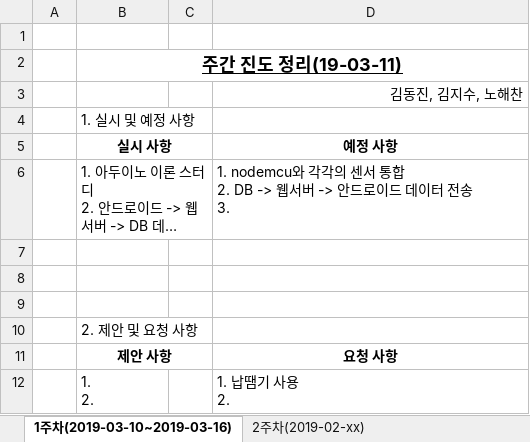
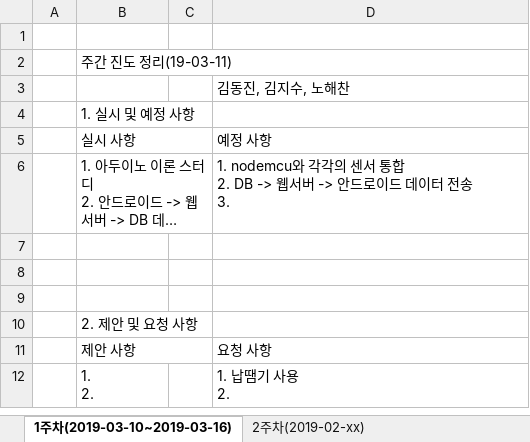
Before and after one commit to Haechandle/DogHealth, an Excel workbook: 주간 진도보고/주간진도보고 (김동진, 김지수, 노해찬).xlsx, sheet 1주차(2019-03-10~2019-03-16), drawn as a sheet; long unchanged cells end in …; values as stored, in another font and other column widths than the file's, no borders; the diff names each change by its address in the sheet, - before the commit and + after, or states it on an @@ line.

Commit message:
Update 주간진도보고 (김동진, 김지수, 노해찬).xlsx

```diff
--- a/주간 진도보고/주간진도보고 (김동진, 김지수, 노해찬).xlsx (sheet 1주차(2019-03-10~2019-03-16))
+++ b/주간 진도보고/주간진도보고 (김동진, 김지수, 노해찬).xlsx (sheet 1주차(2019-03-10~2019-03-16))
@@ B2 bold: on → off, alignment: center → left, underline: on → off, text size: smaller @@
-D3 alignment: right
+D3 alignment: left
@@ B5 bold: on → off, alignment: center → left @@
@@ D5 bold: on → off, alignment: center → left @@
@@ B11 bold: on → off, alignment: center → left @@
@@ D11 bold: on → off, alignment: center → left @@
```
Also changed, not shown: sheet 2주차(2019-02-xx).
